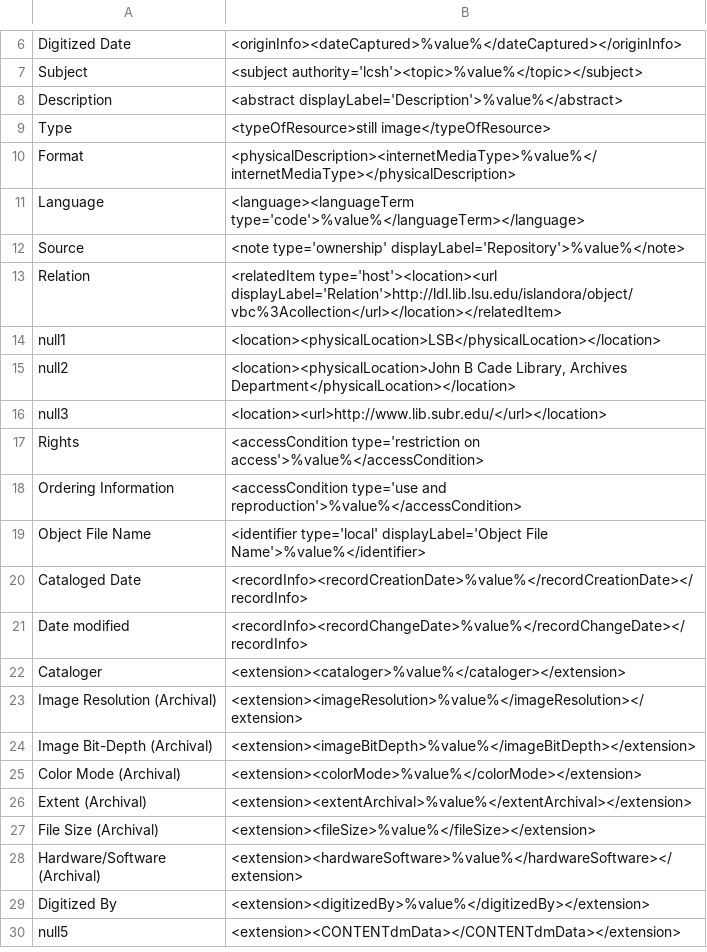
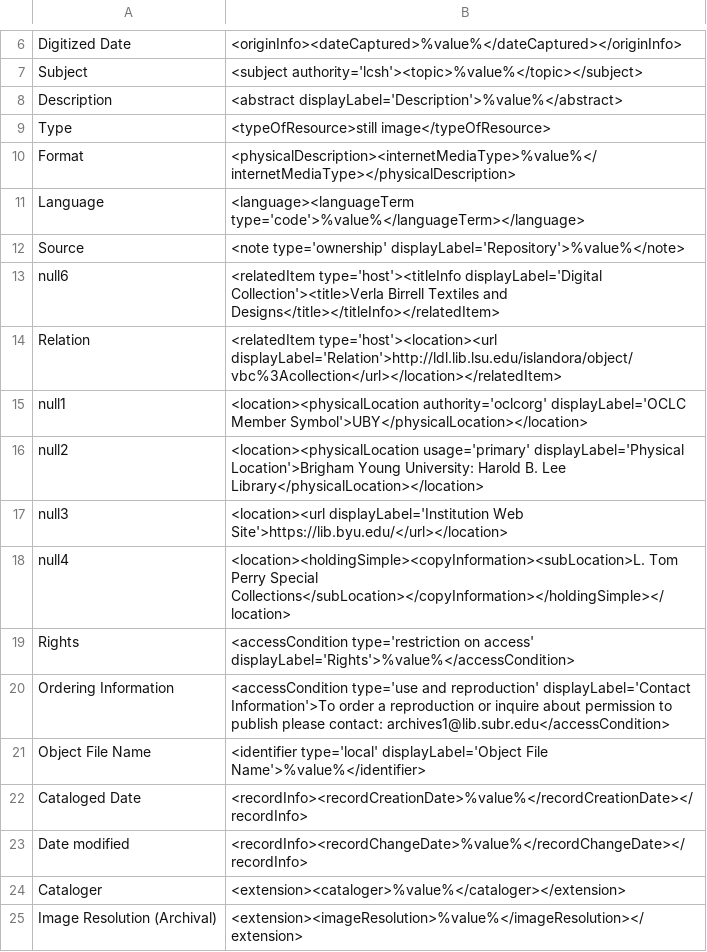
Before and after one commit to rtilla1/mik, a CSV file: extras/lsu/mappings_files/VBC.csv, drawn as a sheet; only a part is shown, gaps mark what is left out; the shorter side is filled out with more unchanged rows.

Commit message:
revising mappings files... location, etc.

```diff
--- a/extras/lsu/mappings_files/VBC.csv
+++ b/extras/lsu/mappings_files/VBC.csv
@@ -12,8 +12,10 @@ Language,"<language><languageTerm type='code'>%value%</languageTerm></language>"
 Source,"<note type='ownership' displayLabel='Repository'>%value%</note>"
+null6,"<relatedItem type='host'><titleInfo displayLabel='Digital Collection'><title>Verla Birrell Textiles and Designs</title></titleInfo></relatedItem>"
 Relation,"<relatedItem type='host'><location><url displayLabel='Relation'>http://ldl.lib.lsu.edu/islandora/object/vbc%3Acollection</url></location></relatedItem>"
-null1,"<location><physicalLocation>LSB</physicalLocation></location>"
-null2,"<location><physicalLocation>John B Cade Library, Archives Department</physicalLocation></location>"
-null3,"<location><url>http://www.lib.subr.edu/</url></location>"
-Rights,"<accessCondition type='restriction on access'>%value%</accessCondition>"
-Ordering Information,"<accessCondition type='use and reproduction'>%value%</accessCondition>"
+null1,"<location><physicalLocation authority='oclcorg' displayLabel='OCLC Member Symbol'>UBY</physicalLocation></location>"
+null2,"<location><physicalLocation usage='primary' displayLabel='Physical Location'>Brigham Young University: Harold B. Lee Library</physicalLocation></location>"
+null3,"<location><url displayLabel='Institution Web Site'>https://lib.byu.edu/</url></location>"
+null4,"<location><holdingSimple><copyInformation><subLocation>L. Tom Perry Special Collections</subLocation></copyInformation></holdingSimple></location>"
+Rights,"<accessCondition type='restriction on access' displayLabel='Rights'>%value%</accessCondition>"
+Ordering Information,"<accessCondition type='use and reproduction' displayLabel='Contact Information'>To order a reproduction or inquire about permission to publish please contact:  archives1@lib.subr.edu</accessCondition>"
 Object File Name,"<identifier type='local' displayLabel='Object File Name'>%value%</identifier>"
```
Also changed, not shown: extras/lsu/mappings_files/LCT.csv, extras/lsu/mappings_files/RMC.csv, 5 other files.
